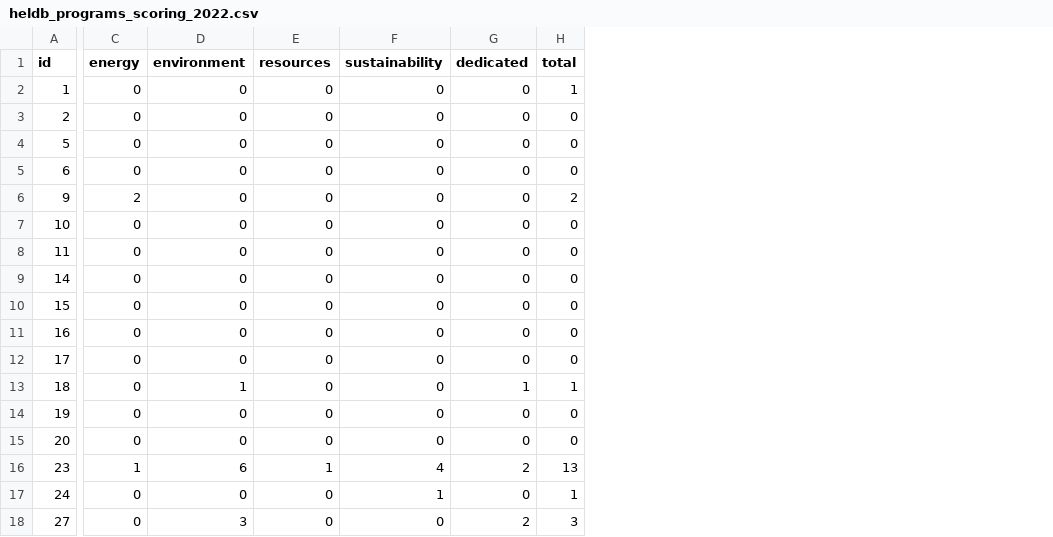
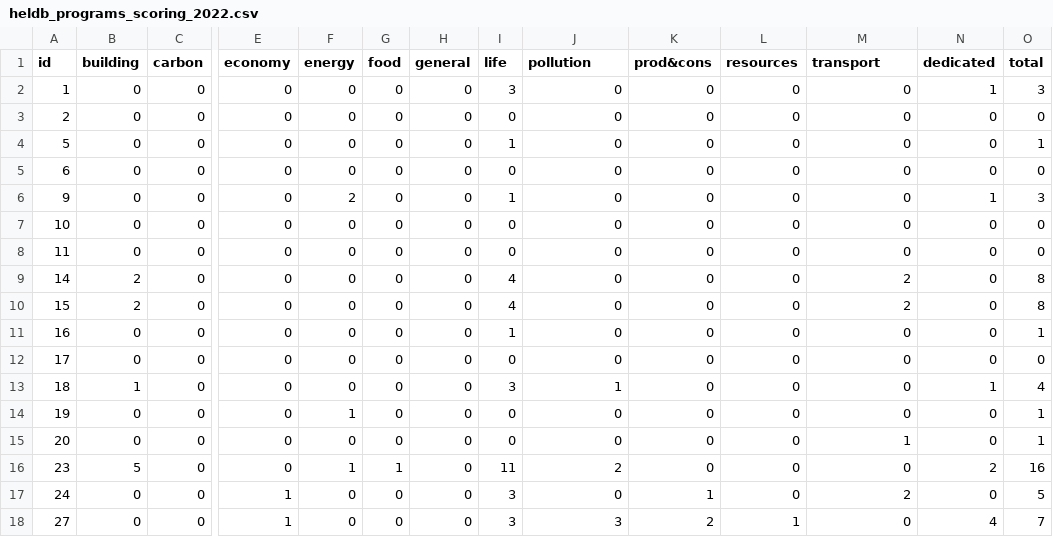
Before and after one commit to Education4Climate/Education4Climate, a CSV file: data/scoring-output/heldb_programs_scoring_2022.csv, drawn as a sheet; only a part is shown, gaps mark what is left out; addresses are those after the commit; the diff names each change by its address in the sheet, - before the commit and + after, or states it on an @@ line.

Commit message:
HELDB - 2022 update + 2023

```diff
--- a/data/scoring-output/heldb_programs_scoring_2022.csv
+++ b/data/scoring-output/heldb_programs_scoring_2022.csv
+column B (building), rows 2-18: 0 | 0 | 0 | 0 | 0 | 0 | 0 | 2 | 2 | 0 | 0 | 1 | 0 | 0 | 5 | 0 | 0
+column C (carbon), rows 2-18: all 0
+column E (economy), rows 2-18: 0 | 0 | 0 | 0 | 0 | 0 | 0 | 0 | 0 | 0 | 0 | 0 | 0 | 0 | 0 | 1 | 1
+column G (food), rows 2-18: 0 | 0 | 0 | 0 | 0 | 0 | 0 | 0 | 0 | 0 | 0 | 0 | 0 | 0 | 1 | 0 | 0
+column H (general), rows 2-18: all 0
+column I (life), rows 2-18: 3 | 0 | 1 | 0 | 1 | 0 | 0 | 4 | 4 | 1 | 0 | 3 | 0 | 0 | 11 | 3 | 3
+column K (prod&cons), rows 2-18: 0 | 0 | 0 | 0 | 0 | 0 | 0 | 0 | 0 | 0 | 0 | 0 | 0 | 0 | 0 | 1 | 2
-J1: environment
+J1: pollution
-M1: sustainability
+M1: transport
-N2 (dedicated): 0
+N2 (dedicated): 1
-O2 (total): 1
+O2 (total): 3
-O4 (total): 0
+O4 (total): 1
-N6 (dedicated): 0
+N6 (dedicated): 1
-O6 (total): 2
+O6 (total): 3
-M9:M10 (transport): 0
+M9:M10 (transport): 2
-O9:O10 (total): 0
+O9:O10 (total): 8
-O11 (total): 0
+O11 (total): 1
-O13 (total): 1
+O13 (total): 4
-F14 (energy): 0
+F14 (energy): 1
-O14:O15 (total): 0
+O14:O15 (total): 1
-M15 (transport): 0
+M15 (transport): 1
-J16 (pollution): 6
+J16 (pollution): 2
-L16 (resources): 1
+L16 (resources): 0
-M16 (transport): 4
+M16 (transport): 0
-O16 (total): 13
+O16 (total): 16
-M17 (transport): 1
+M17 (transport): 2
-O17 (total): 1
+O17 (total): 5
-L18 (resources): 0
+L18 (resources): 1
-N18 (dedicated): 2
+N18 (dedicated): 4
-O18 (total): 3
+O18 (total): 7
```
Also changed, not shown: 13 other files.
